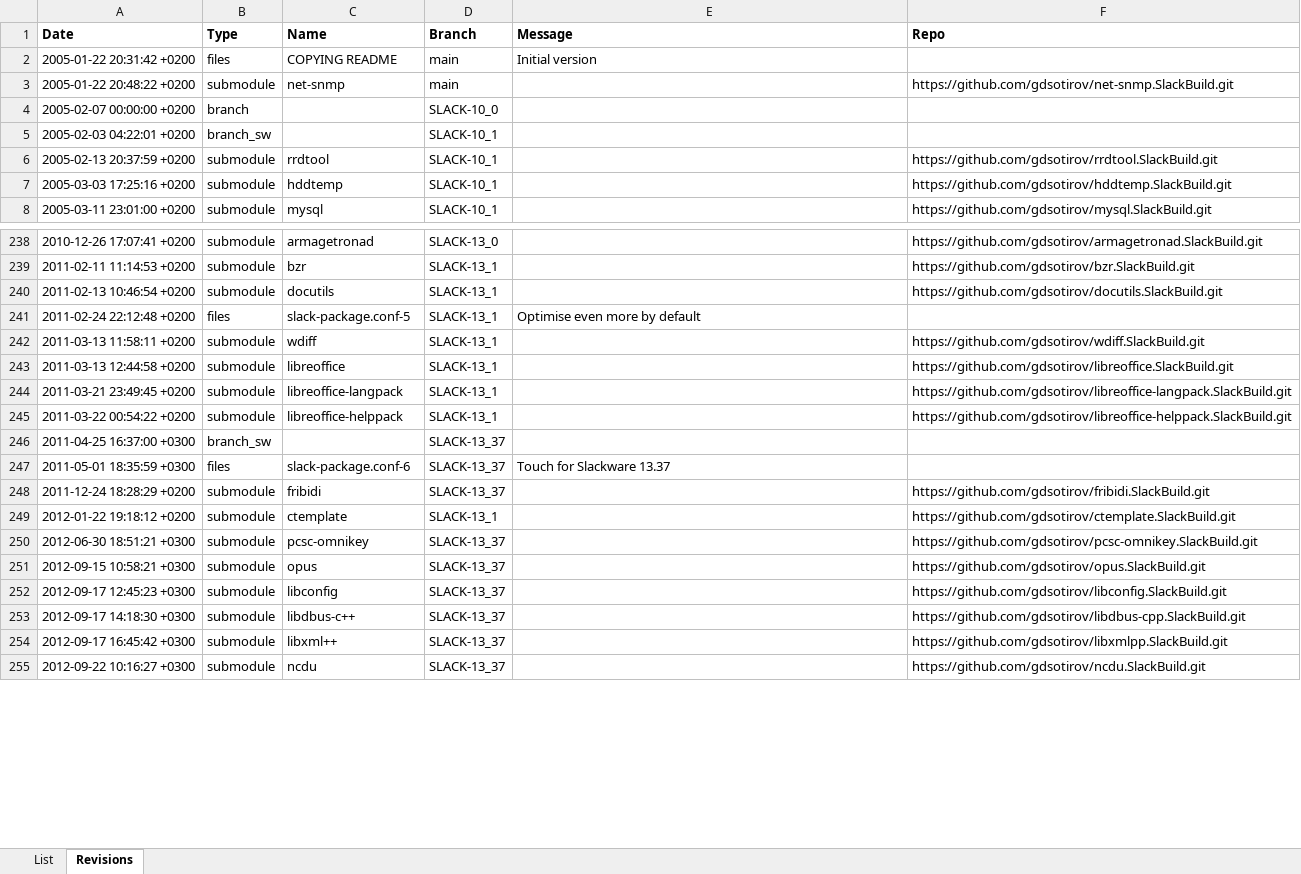
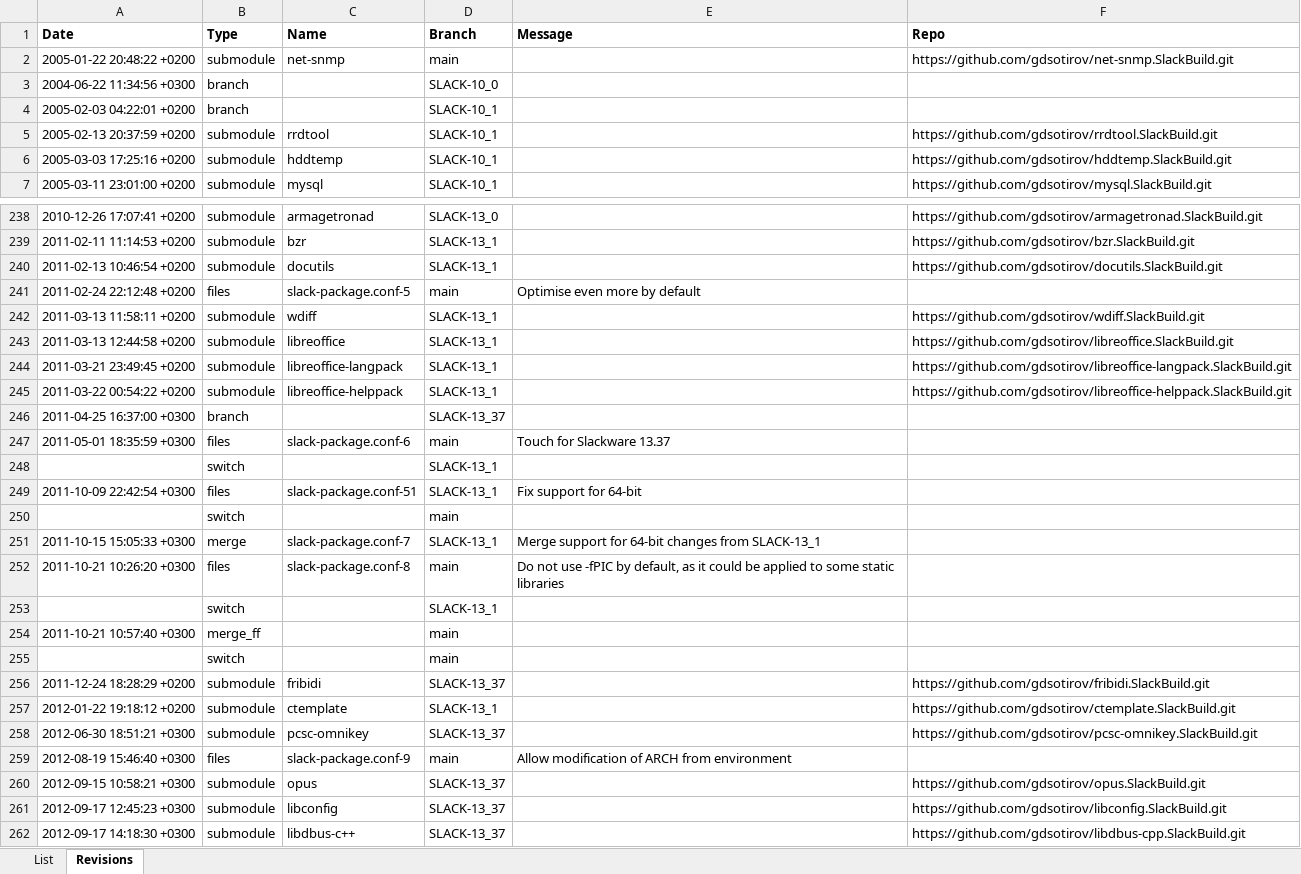
Before and after one commit to gdsotirov/cvstogit, an Excel workbook: slackbuilds/sb_migr.xlsx, sheet Revisions, drawn as a sheet; only a part is shown, gaps mark what is left out; the shorter side is filled out with more unchanged rows; values as stored, in another font and other column widths than the file's, no borders; conditional formats not drawn; removed rows and columns are numbered as before the commit, all else as after; the diff covers the shown part only; the diff names each change by its address in the sheet, - before the commit and + after, or states it on an @@ line.

Commit message:
Reorganize branches, add all versions of config
Reorganize branches, so that submodules are not created in brach, which
would require merge. Branches are now only marked by the respective
Slackware release date. Add all versions of configuration file,
including for branch SLACK-13_1 with merge into main.

```diff
--- a/slackbuilds/sb_migr.xlsx (sheet Revisions)
+++ b/slackbuilds/sb_migr.xlsx (sheet Revisions)
-row 2: 2005-01-22 20:31:42 +0200 | files | COPYING README | main | Initial version
-A3 (Date): 2005-02-07 00:00:00 +0200
+A3 (Date): 2004-06-22 11:34:56 +0300
-B4 (Type): branch_sw
+B4 (Type): branch
-D241 (Branch): SLACK-13_1
+D241 (Branch): main
-B246 (Type): branch_sw
+B246 (Type): branch
-D247 (Branch): SLACK-13_37
+D247 (Branch): main
+row 248:  | switch |  | SLACK-13_1
+row 249: 2011-10-09 22:42:54 +0300 | files | slack-package.conf-51 | SLACK-13_1 | Fix support for 64-bit
+row 250:  | switch |  | main
+row 251: 2011-10-15 15:05:33 +0300 | merge | slack-package.conf-7 | SLACK-13_1 | Merge support for 64-bit changes from SLACK-13_1
+row 252: 2011-10-21 10:26:20 +0300 | files | slack-package.conf-8 | main | Do not use -fPIC by default, as it could be applied to some static libraries
+row 253:  | switch |  | SLACK-13_1
+row 254: 2011-10-21 10:57:40 +0300 | merge_ff |  | main
+row 255:  | switch |  | main
+row 259: 2012-08-19 15:46:40 +0300 | files | slack-package.conf-9 | main | Allow modification of ARCH from environment
```
Also changed, not shown: 4 added rows, 15 edited cells and cell formats elsewhere in this sheet, 7 other files.
